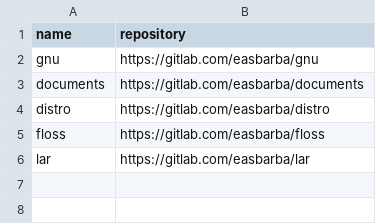
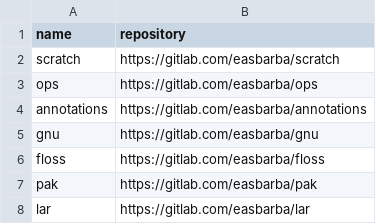
Before and after one commit to easbarba/lar, a CSV file: .config/floss/own.csv, drawn as a sheet.

```diff
--- a/.config/floss/own.csv
+++ b/.config/floss/own.csv
@@ -1,6 +1,8 @@
 name,repository
+scratch,https://gitlab.com/easbarba/scratch
+ops,https://gitlab.com/easbarba/ops
+annotations,https://gitlab.com/easbarba/annotations
 gnu,https://gitlab.com/easbarba/gnu
-documents,https://gitlab.com/easbarba/documents
-distro,https://gitlab.com/easbarba/distro
 floss,https://gitlab.com/easbarba/floss
+pak,https://gitlab.com/easbarba/pak
 lar,https://gitlab.com/easbarba/lar
```
Also changed, not shown: .config/floss/devops.csv, .config/floss/go.csv, 15 other files.
